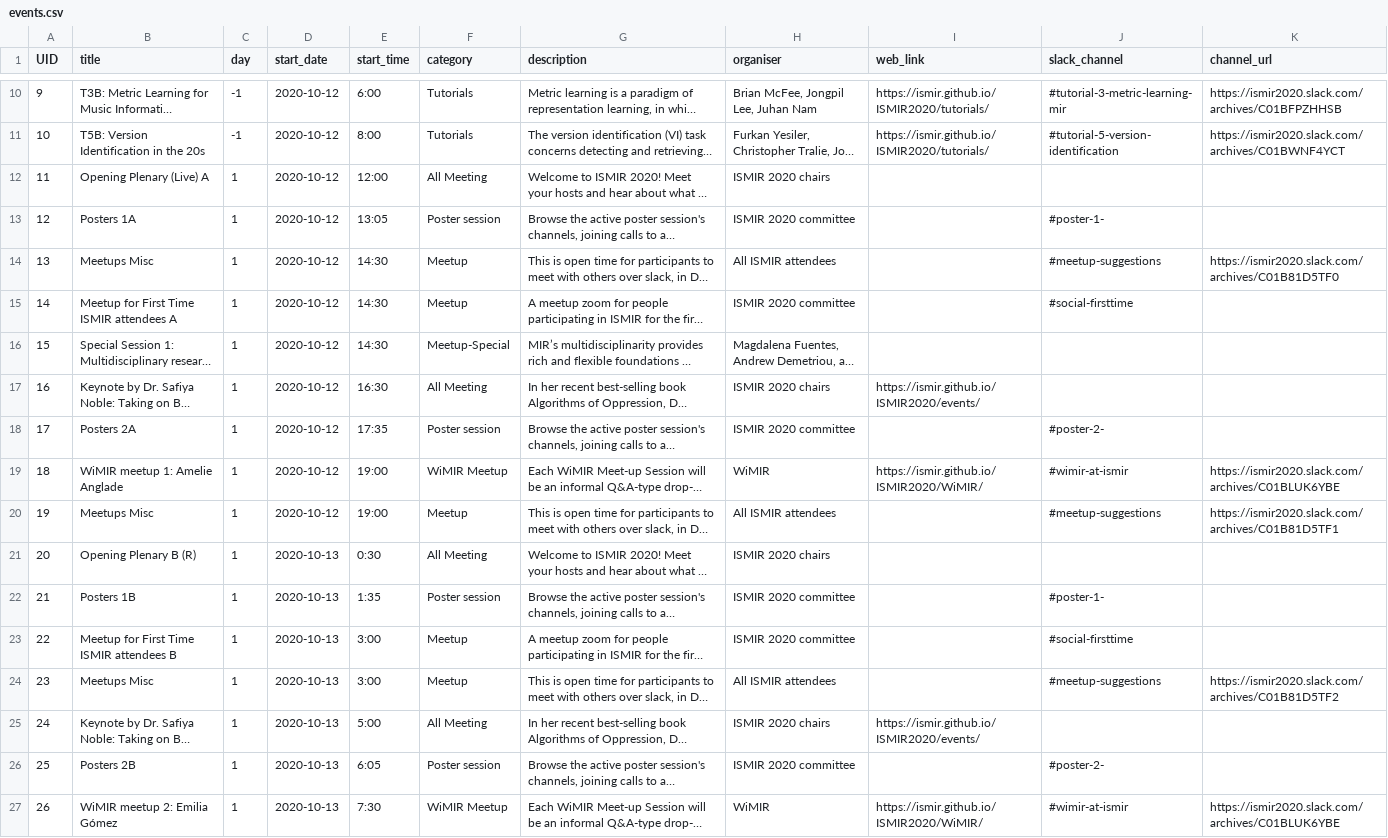
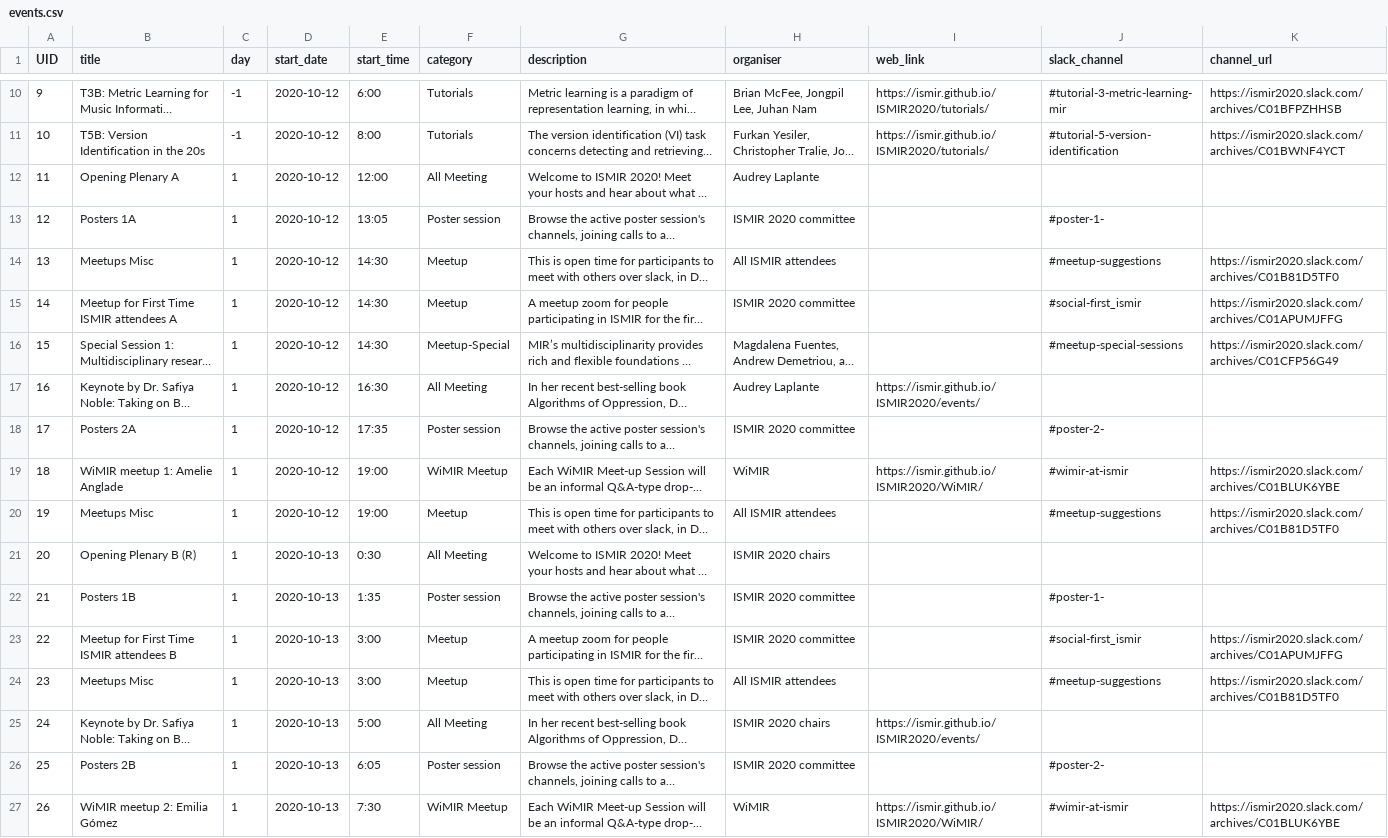
Before and after one commit to DDMAL/ISMIR-Conf, a CSV file: sitedata/events.csv, drawn as a sheet; only a part is shown, gaps mark what is left out; long unchanged cells end in …; the diff covers the shown part only; the diff names each change by its address in the sheet, - before the commit and + after, or states it on an @@ line.

```diff
--- a/sitedata/events.csv
+++ b/sitedata/events.csv
-B12 (title): Opening Plenary (Live) A
+B12 (title): Opening Plenary A
-H12 (organiser): ISMIR 2020 chairs
+H12 (organiser): Audrey Laplante
-J15 (slack_channel): #social-firsttime
+J15 (slack_channel): #social-first_ismir
-K15 (channel_url): (empty)
+K15 (channel_url): https://ismir2020.slack.com/archives/C01APUMJFFG
-J16 (slack_channel): (empty)
+J16 (slack_channel): #meetup-special-sessions
-K16 (channel_url): (empty)
+K16 (channel_url): https://ismir2020.slack.com/archives/C01CFP56G49
-H17 (organiser): ISMIR 2020 chairs
+H17 (organiser): Audrey Laplante
-K20 (channel_url): https://ismir2020.slack.com/archives/C01B81D5TF1
+K20 (channel_url): https://ismir2020.slack.com/archives/C01B81D5TF0
-J23 (slack_channel): #social-firsttime
+J23 (slack_channel): #social-first_ismir
-K23 (channel_url): (empty)
+K23 (channel_url): https://ismir2020.slack.com/archives/C01APUMJFFG
-K24 (channel_url): https://ismir2020.slack.com/archives/C01B81D5TF2
+K24 (channel_url): https://ismir2020.slack.com/archives/C01B81D5TF0
```
Also changed, not shown: 47 edited cells elsewhere in this file, sitedata/tutorials_all.csv, 6 other files.
